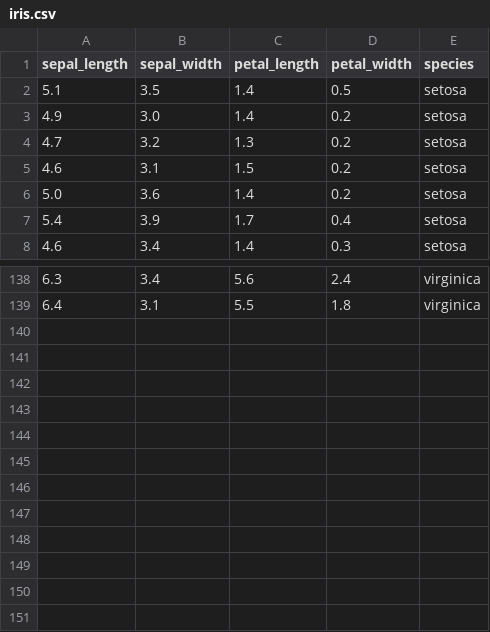
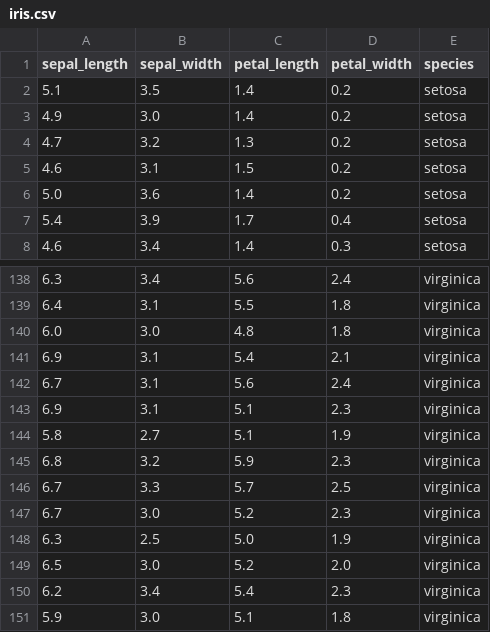
Before and after one commit to mehakmehak13268-stack/iris-mlops, a CSV file: data/raw/iris.csv, drawn as a sheet; only a part is shown, gaps mark what is left out.

Commit message:
Restore original dataset

```diff
--- a/data/raw/iris.csv
+++ b/data/raw/iris.csv
@@ -1,3 +1,3 @@
 sepal_length,sepal_width,petal_length,petal_width,species
-5.1,3.5,1.4,0.5,setosa
+5.1,3.5,1.4,0.2,setosa
 4.9,3.0,1.4,0.2,setosa
@@ -139 +139,13 @@ sepal_length,sepal_width,petal_length,petal_width,species
 6.4,3.1,5.5,1.8,virginica
+6.0,3.0,4.8,1.8,virginica
+6.9,3.1,5.4,2.1,virginica
+6.7,3.1,5.6,2.4,virginica
+6.9,3.1,5.1,2.3,virginica
+5.8,2.7,5.1,1.9,virginica
+6.8,3.2,5.9,2.3,virginica
+6.7,3.3,5.7,2.5,virginica
+6.7,3.0,5.2,2.3,virginica
+6.3,2.5,5.0,1.9,virginica
+6.5,3.0,5.2,2.0,virginica
+6.2,3.4,5.4,2.3,virginica
+5.9,3.0,5.1,1.8,virginica
```
Also changed, not shown: 2 other files.
